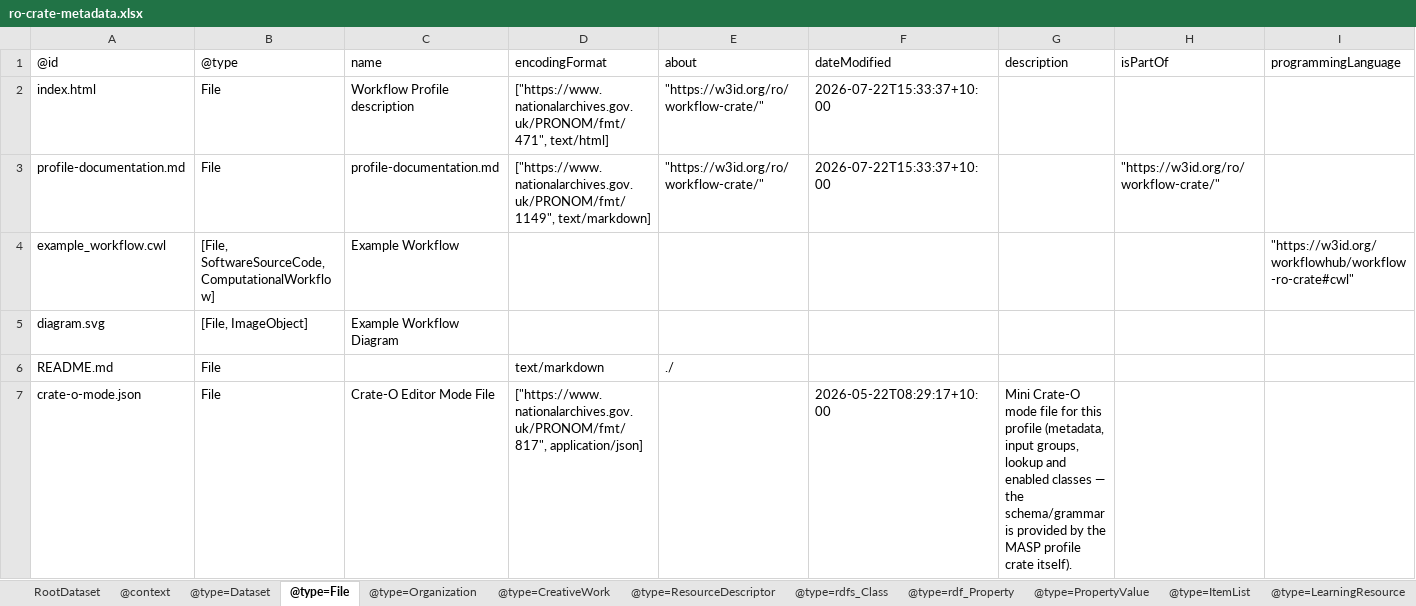
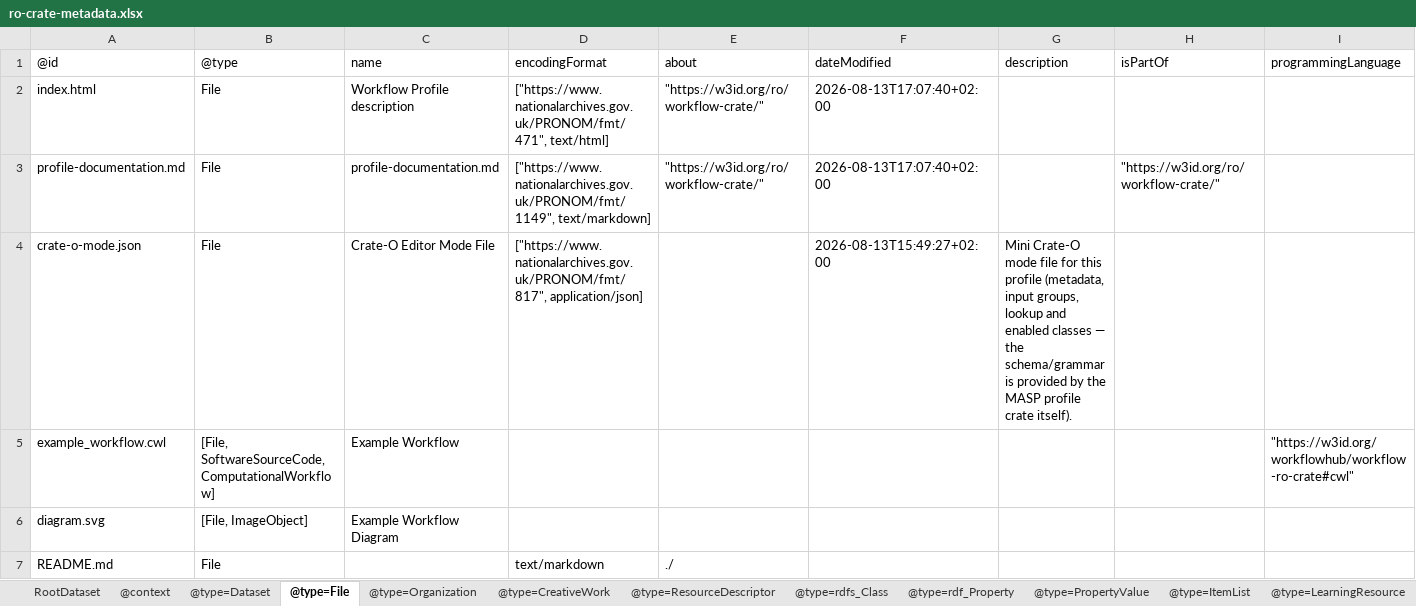
Before and after one commit to Language-Research-Technology/ro-crate-masp, an Excel workbook: profiles/workflow/profile-crate/ro-crate-metadata.xlsx, sheet @type=File, drawn as a sheet; only a part is shown; values as stored, in another font and other column widths than the file's, no borders; removed rows and columns are numbered as before the commit, all else as after; rows hold the shown columns only; the diff names each change by its address in the sheet, - before the commit and + after, or states it on an @@ line.

Commit message:
chore: run build script for workflow profile

```diff
--- a/profiles/workflow/profile-crate/ro-crate-metadata.xlsx (sheet @type=File)
+++ b/profiles/workflow/profile-crate/ro-crate-metadata.xlsx (sheet @type=File)
-F2:F3 (dateModified): 2026-07-22T15:33:37+10:00
+F2:F3 (dateModified): 2026-08-13T17:07:40+02:00
+row 4: crate-o-mode.json | File | Crate-O Editor Mode File | ["https://www.nationalarchives.gov.uk/PRONOM/fmt/817", application/json] |  | 2026-08-13T15:49:27+02:00 | Mini Crate-O mode file for this profile (metadata, input groups, lookup and enabled classes — the schema/grammar is provided by the MASP profile crate itself).
-row 7: crate-o-mode.json | File | Crate-O Editor Mode File | ["https://www.nationalarchives.gov.uk/PRONOM/fmt/817", application/json] |  | 2026-05-22T08:29:17+10:00 | Mini Crate-O mode file for this profile (metadata, input groups, lookup and enabled classes — the schema/grammar is provided by the MASP profile crate itself).
```
Also changed, not shown: sheet @type=rdfs_Class, sheet @type=PropertyValue, sheet @type=rdf_Property, sheet @type=DigitalFormat, sheet @type=ItemList, other sheet tabs, 2 other files.
